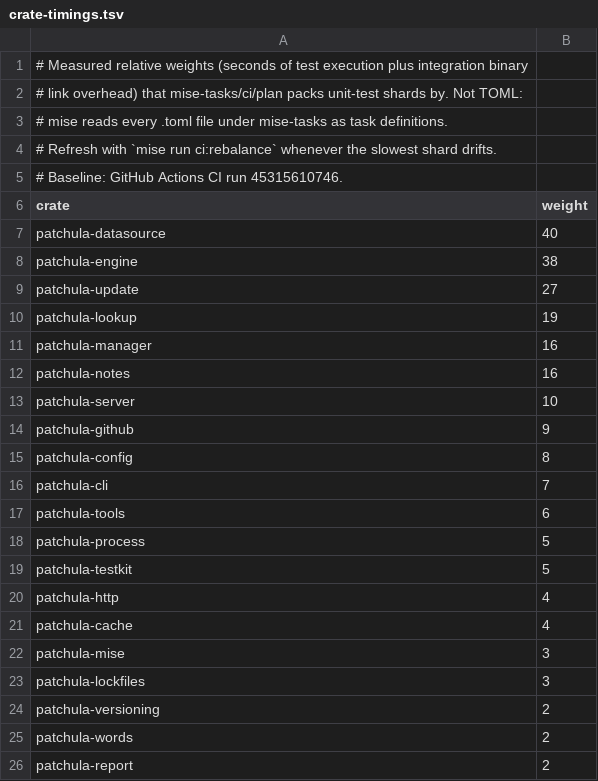
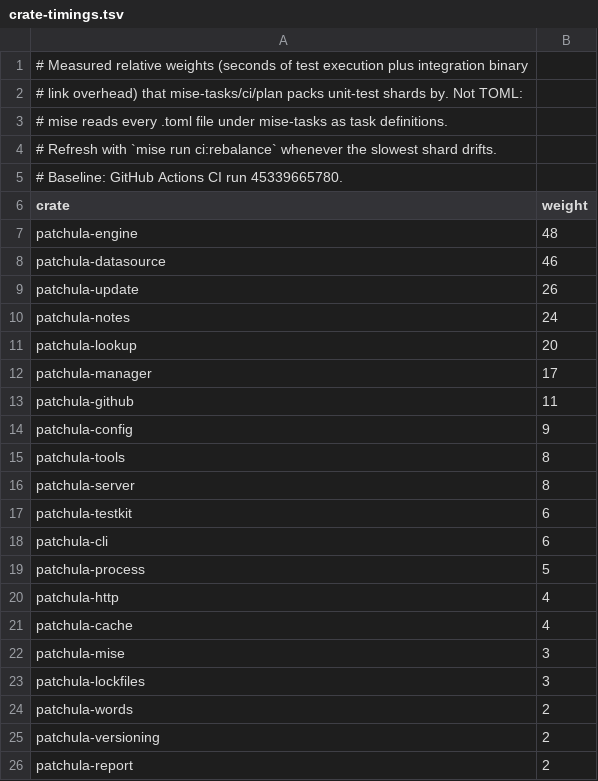
Before and after one commit to sweepies/count-patchula, a TSV file: mise-tasks/ci/crate-timings.tsv, drawn as a sheet.

Commit message:
ci: keep selective mbx restores read-only and rebalance shard weights

```diff
--- a/mise-tasks/ci/crate-timings.tsv
+++ b/mise-tasks/ci/crate-timings.tsv
@@ -4,17 +4,17 @@
 # Refresh with `mise run ci:rebalance` whenever the slowest shard drifts.
-# Baseline: GitHub Actions CI run 45315610746.
+# Baseline: GitHub Actions CI run 45339665780.
 crate	weight
-patchula-datasource	40
-patchula-engine	38
-patchula-update	27
-patchula-lookup	19
-patchula-manager	16
-patchula-notes	16
-patchula-server	10
-patchula-github	9
-patchula-config	8
-patchula-cli	7
-patchula-tools	6
+patchula-engine	48
+patchula-datasource	46
+patchula-update	26
+patchula-notes	24
+patchula-lookup	20
+patchula-manager	17
+patchula-github	11
+patchula-config	9
+patchula-tools	8
+patchula-server	8
+patchula-testkit	6
+patchula-cli	6
 patchula-process	5
-patchula-testkit	5
 patchula-http	4
@@ -23,4 +23,4 @@ patchula-mise	3
 patchula-lockfiles	3
+patchula-words	2
 patchula-versioning	2
-patchula-words	2
 patchula-report	2
```
Also changed, not shown: 1 other file.
